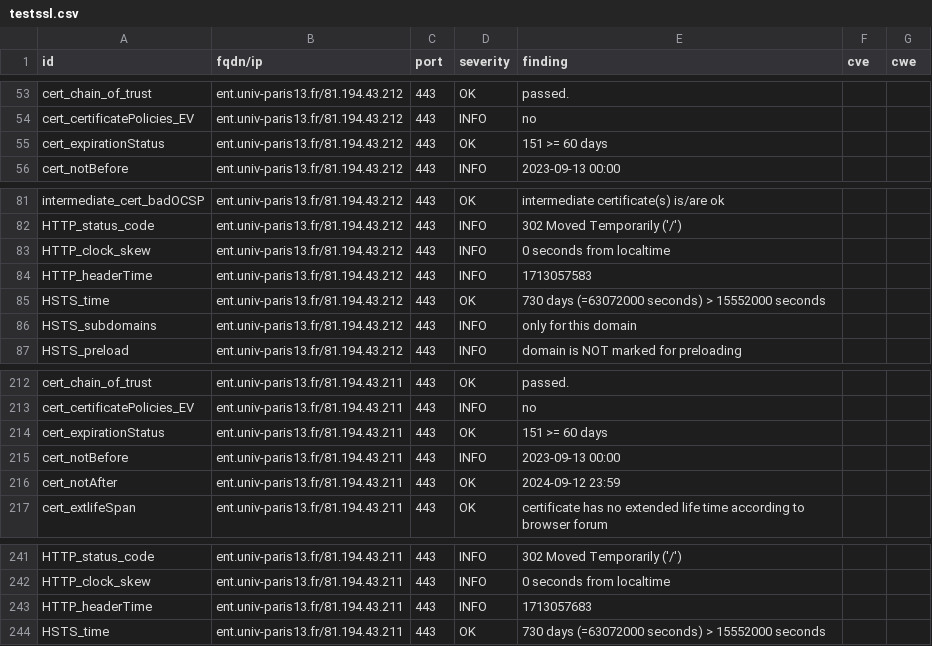
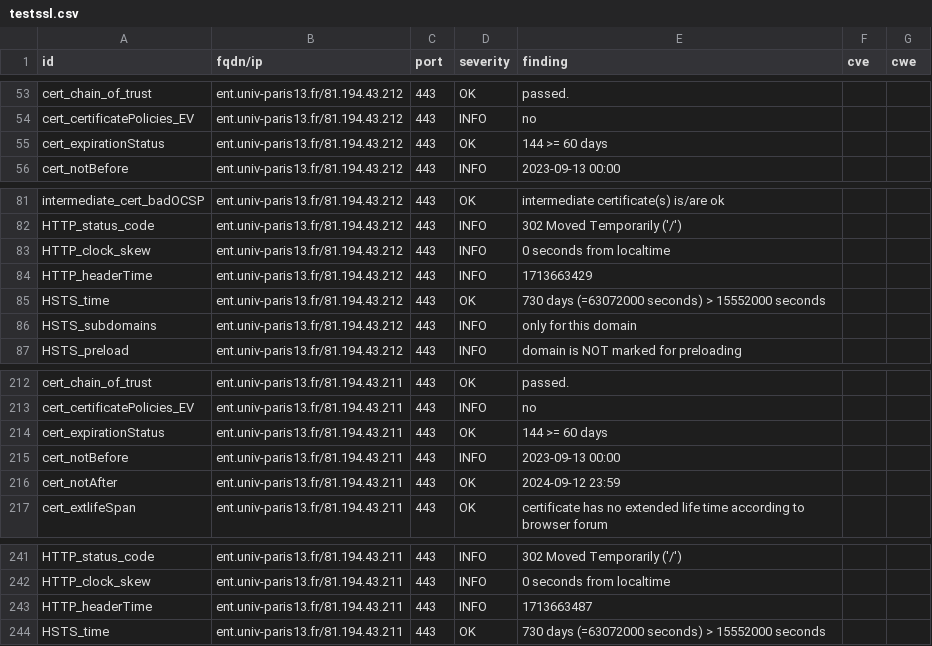
Before and after one commit to Florence-ReseauPro/DashLordReseaupro, a CSV file: results/aHR0cHM6Ly9lbnQudW5pdi1wYXJpczEzLmZyLw==/testssl.csv, drawn as a sheet; only a part is shown, gaps mark what is left out.

```diff
--- a/results/aHR0cHM6Ly9lbnQudW5pdi1wYXJpczEzLmZyLw==/testssl.csv
+++ b/results/aHR0cHM6Ly9lbnQudW5pdi1wYXJpczEzLmZyLw==/testssl.csv
@@ -54,3 +54,3 @@
 "cert_certificatePolicies_EV","ent.univ-paris13.fr/81.194.43.212","443","INFO","no","",""
-"cert_expirationStatus","ent.univ-paris13.fr/81.194.43.212","443","OK","151 >= 60 days","",""
+"cert_expirationStatus","ent.univ-paris13.fr/81.194.43.212","443","OK","144 >= 60 days","",""
 "cert_notBefore","ent.univ-paris13.fr/81.194.43.212","443","INFO","2023-09-13 00:00","",""
@@ -83,3 +83,3 @@
 "HTTP_clock_skew","ent.univ-paris13.fr/81.194.43.212","443","INFO","0 seconds from localtime","",""
-"HTTP_headerTime","ent.univ-paris13.fr/81.194.43.212","443","INFO","1713057583","",""
+"HTTP_headerTime","ent.univ-paris13.fr/81.194.43.212","443","INFO","1713663429","",""
 "HSTS_time","ent.univ-paris13.fr/81.194.43.212","443","OK","730 days (=63072000 seconds) > 15552000 seconds","",""
@@ -213,3 +213,3 @@
 "cert_certificatePolicies_EV","ent.univ-paris13.fr/81.194.43.211","443","INFO","no","",""
-"cert_expirationStatus","ent.univ-paris13.fr/81.194.43.211","443","OK","151 >= 60 days","",""
+"cert_expirationStatus","ent.univ-paris13.fr/81.194.43.211","443","OK","144 >= 60 days","",""
 "cert_notBefore","ent.univ-paris13.fr/81.194.43.211","443","INFO","2023-09-13 00:00","",""
@@ -242,3 +242,3 @@
 "HTTP_clock_skew","ent.univ-paris13.fr/81.194.43.211","443","INFO","0 seconds from localtime","",""
-"HTTP_headerTime","ent.univ-paris13.fr/81.194.43.211","443","INFO","1713057683","",""
+"HTTP_headerTime","ent.univ-paris13.fr/81.194.43.211","443","INFO","1713663487","",""
 "HSTS_time","ent.univ-paris13.fr/81.194.43.211","443","OK","730 days (=63072000 seconds) > 15552000 seconds","",""
```
Also changed, not shown: 13 other files.
